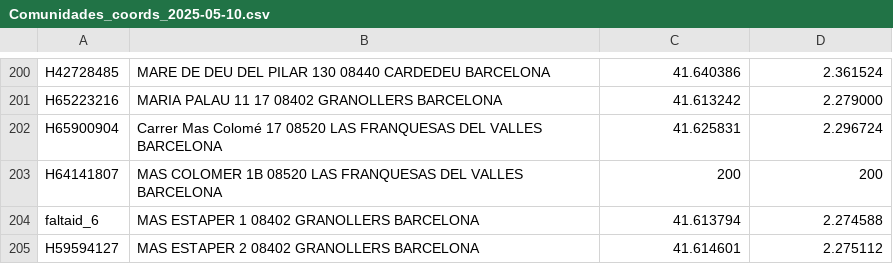
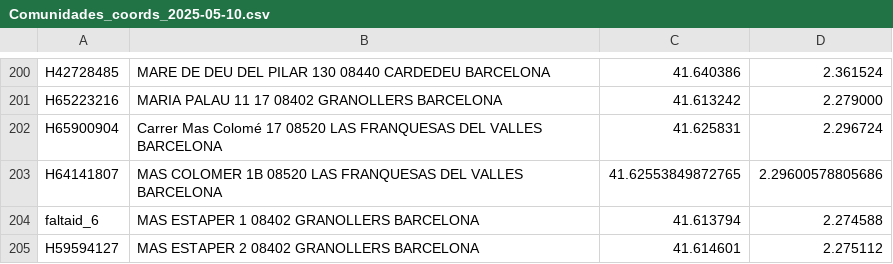
Before and after one commit to mambon5/consulmat, a CSV file: neteja_comunitats/output/Comunidades_coords_2025-05-10.csv, drawn as a sheet; only a part is shown, gaps mark what is left out.

Commit message:
començat a calcular distancies amb les noves adreces de comunitats

```diff
--- a/neteja_comunitats/output/Comunidades_coords_2025-05-10.csv
+++ b/neteja_comunitats/output/Comunidades_coords_2025-05-10.csv
@@ -202,3 +202,3 @@ H65223216, MARIA PALAU 11 17 08402 GRANOLLERS BARCELONA,41.613242,2.279000
 H65900904, Carrer Mas Colomé 17 08520 LAS FRANQUESAS DEL VALLES BARCELONA,41.625831,2.296724
-H64141807, MAS COLOMER 1B 08520 LAS FRANQUESAS DEL VALLES BARCELONA,200,200
+H64141807, MAS COLOMER 1B 08520 LAS FRANQUESAS DEL VALLES BARCELONA,41.62553849872765, 2.29600578805686
 faltaid_6, MAS ESTAPER 1 08402 GRANOLLERS BARCELONA,41.613794,2.274588
```
Also changed, not shown: 2 other files.
